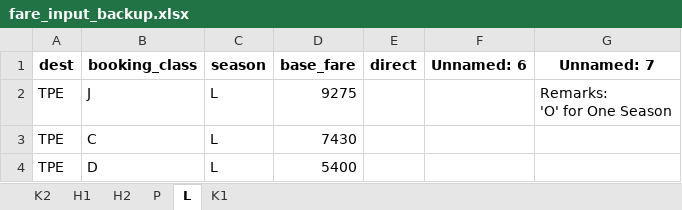
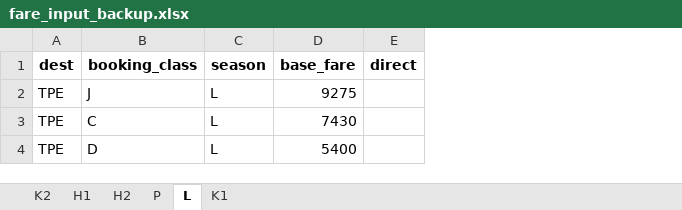
Before and after one commit to pingsays/pingsays, an Excel workbook: python/fare-filing/fare_input_backup.xlsx, sheet L, drawn as a sheet; values as stored, in another font and other column widths than the file's, no borders; ↵ is a line break in a cell; the diff names each change by its address in the sheet, - before the commit and + after, or states it on an @@ line.

```diff
--- a/python/fare-filing/fare_input_backup.xlsx (sheet L)
+++ b/python/fare-filing/fare_input_backup.xlsx (sheet L)
-column F (Unnamed: 6), empty
-column G (Unnamed: 7), row 2: Remarks: ↵ 'O' for One Season
```
Also changed, not shown: sheet P, sheet H1, sheet K1, python/fare-filing/gg_fare_filing.xlsx, 9 other files.
